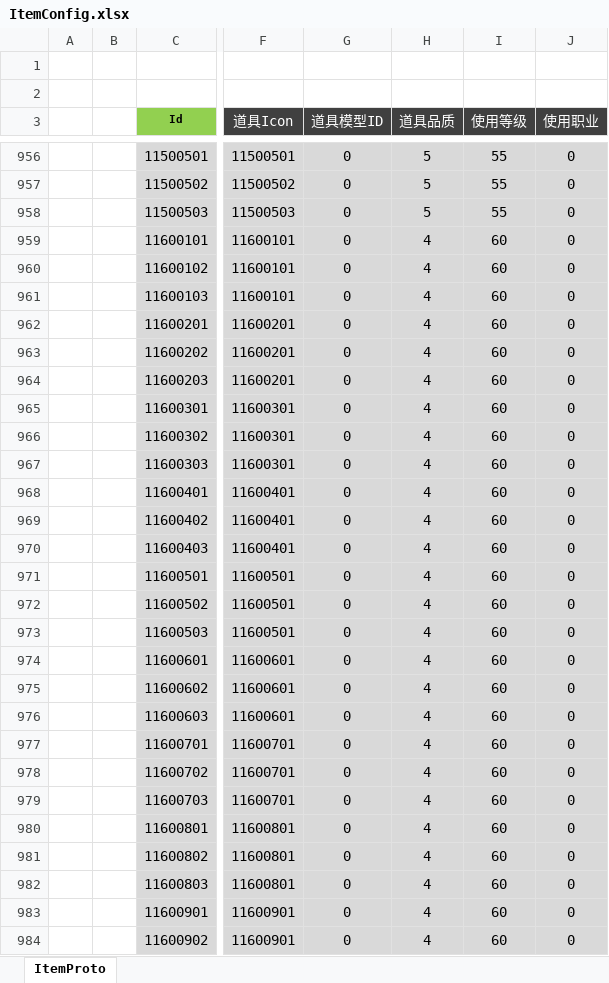
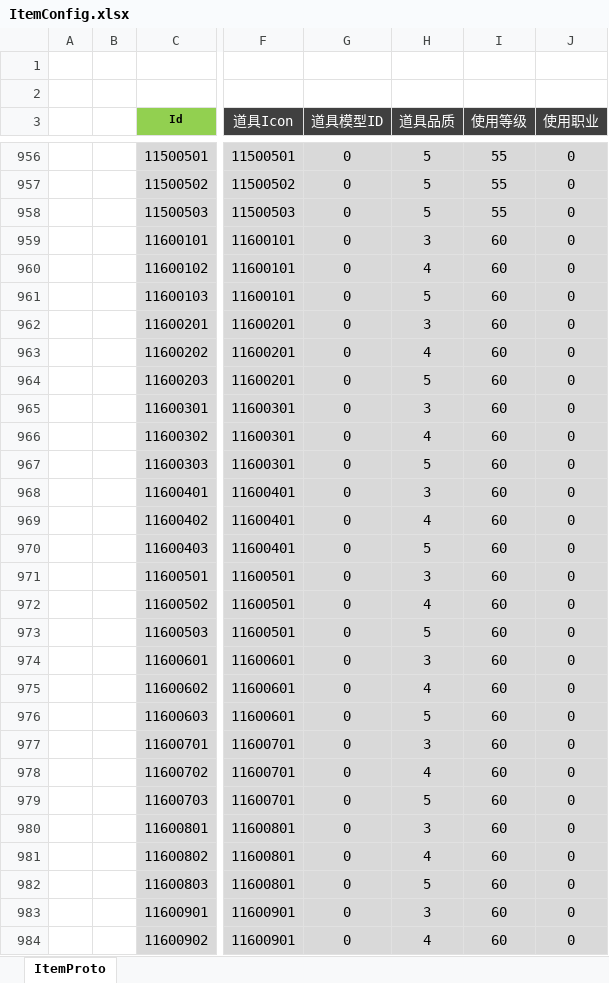
Before and after one commit to csyinghuochong/weijing, an Excel workbook: Excel/ItemConfig.xlsx, sheet ItemProto, drawn as a sheet; only a part is shown, gaps mark what is left out; values as stored, in another font and other column widths than the file's, no borders; the diff covers the shown part only; the diff names each change by its address in the sheet, - before the commit and + after, or states it on an @@ line.

```diff
--- a/Excel/ItemConfig.xlsx (sheet ItemProto)
+++ b/Excel/ItemConfig.xlsx (sheet ItemProto)
-H959 (道具品质): 4
+H959 (道具品质): 3
-H961 (道具品质): 4
+H961 (道具品质): 5
-H962 (道具品质): 4
+H962 (道具品质): 3
-H964 (道具品质): 4
+H964 (道具品质): 5
-H965 (道具品质): 4
+H965 (道具品质): 3
-H967 (道具品质): 4
+H967 (道具品质): 5
-H968 (道具品质): 4
+H968 (道具品质): 3
-H970 (道具品质): 4
+H970 (道具品质): 5
-H971 (道具品质): 4
+H971 (道具品质): 3
-H973 (道具品质): 4
+H973 (道具品质): 5
-H974 (道具品质): 4
+H974 (道具品质): 3
-H976 (道具品质): 4
+H976 (道具品质): 5
-H977 (道具品质): 4
+H977 (道具品质): 3
-H979 (道具品质): 4
+H979 (道具品质): 5
-H980 (道具品质): 4
+H980 (道具品质): 3
-H982 (道具品质): 4
+H982 (道具品质): 5
-H983 (道具品质): 4
+H983 (道具品质): 3
```
Also changed, not shown: 42 edited cells elsewhere in this sheet, Excel/DropConfig.xlsx, Excel/MagickaSlotConfig.xlsx, 6 other files.
